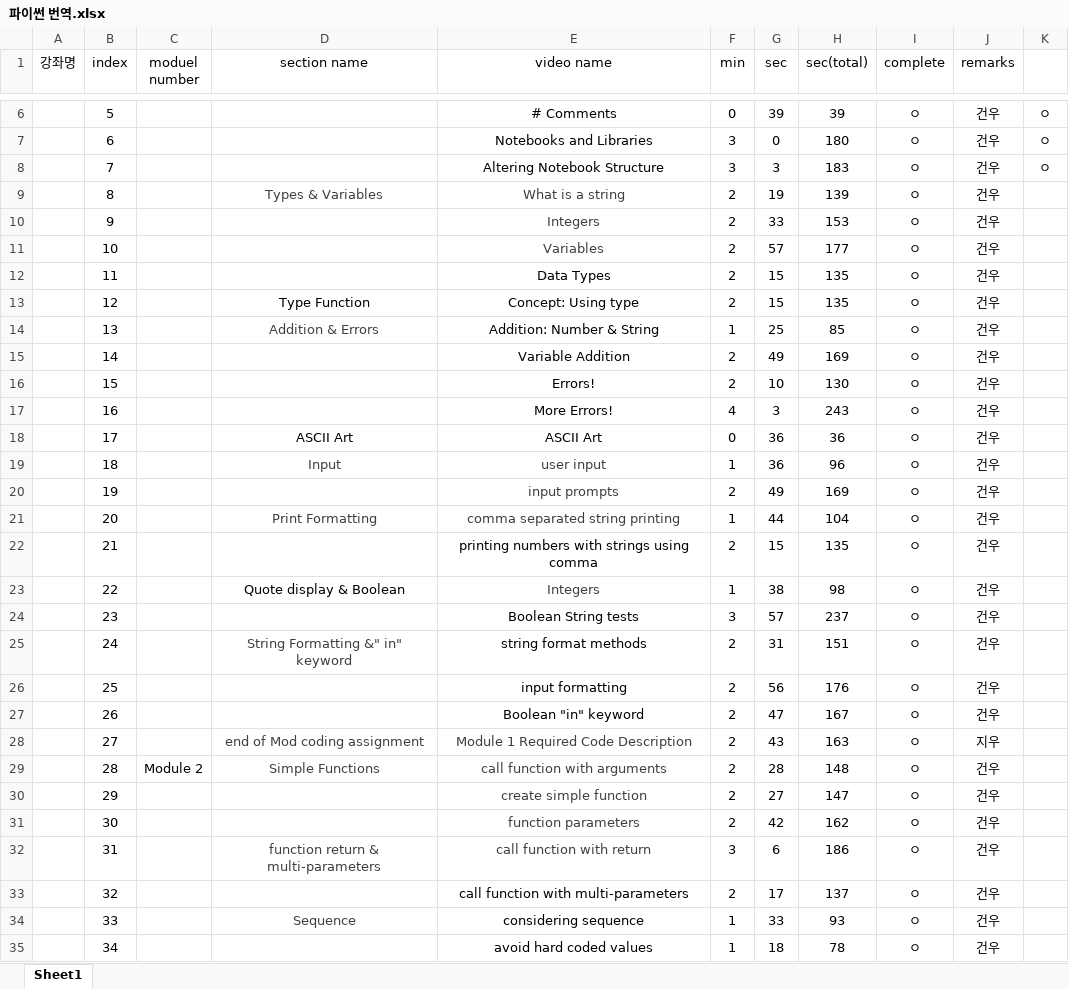
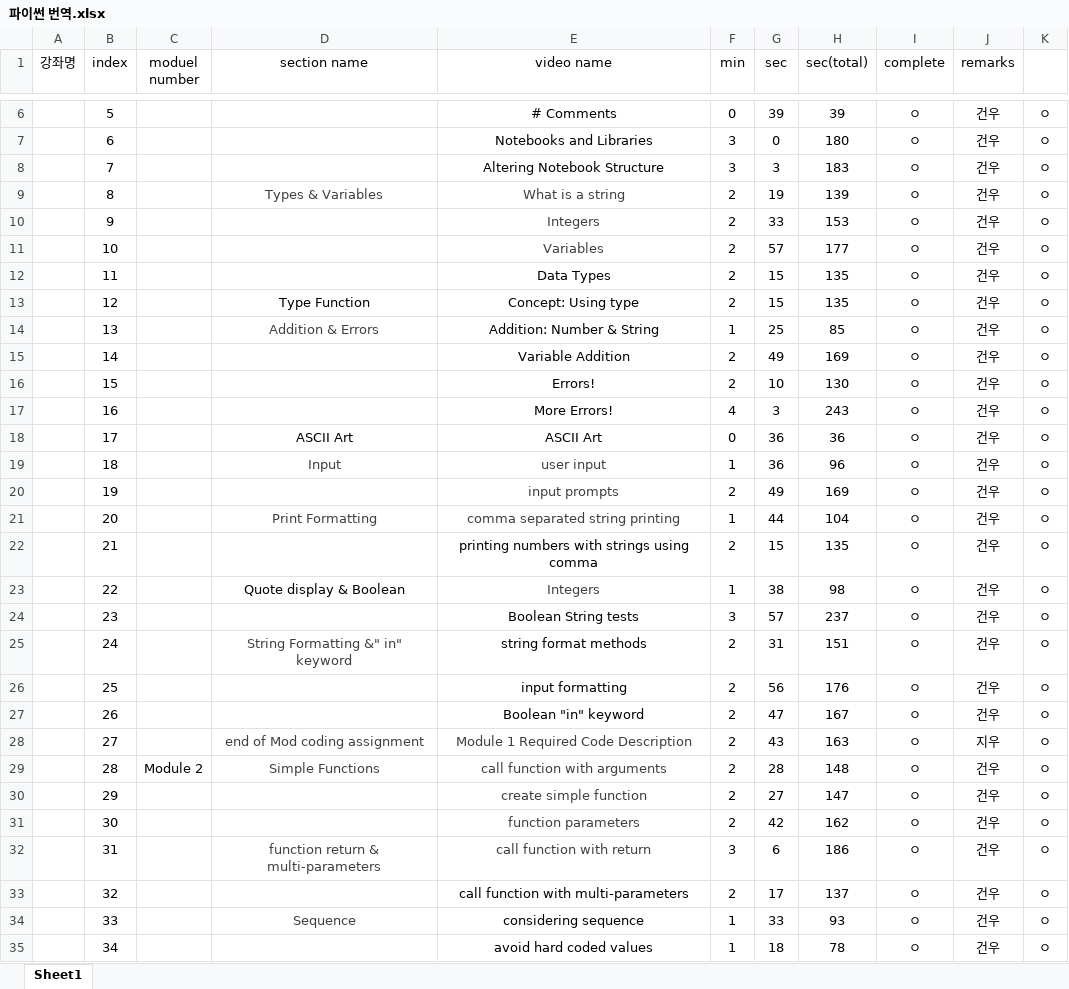
Before and after one commit to DieGlory/python-lecture-translation, an Excel workbook: 파이썬 번역.xlsx, sheet Sheet1, drawn as a sheet; only a part is shown, gaps mark what is left out; values as stored, in another font and other column widths than the file's, no borders; the diff covers the shown part only; the diff names each change by its address in the sheet, - before the commit and + after, or states it on an @@ line.

```diff
--- a/파이썬 번역.xlsx (sheet Sheet1)
+++ b/파이썬 번역.xlsx (sheet Sheet1)
-K9:K35: (empty)
+K9:K35: ㅇ
```
Also changed, not shown: 18 edited cells elsewhere in this sheet, 1 other file.
